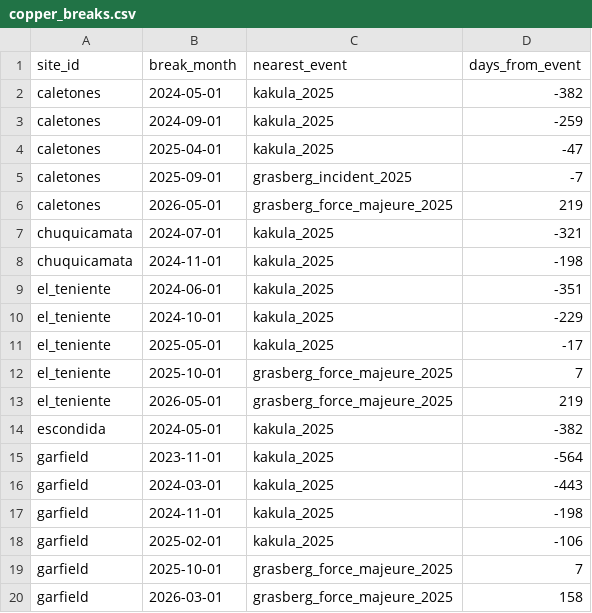
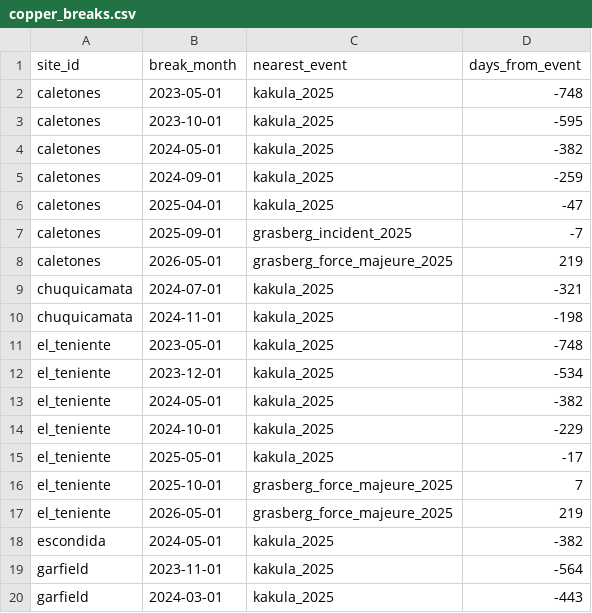
Before and after one commit to n9omi/GIS-ML-Commodities-Network, a CSV file: outputs/satellite/copper_breaks.csv, drawn as a sheet; only a part is shown; the shorter side is filled out with more unchanged rows.

```diff
--- a/outputs/satellite/copper_breaks.csv
+++ b/outputs/satellite/copper_breaks.csv
@@ -1,2 +1,4 @@
 site_id,break_month,nearest_event,days_from_event
+caletones,2023-05-01,kakula_2025,-748
+caletones,2023-10-01,kakula_2025,-595
 caletones,2024-05-01,kakula_2025,-382
@@ -8,3 +10,5 @@ chuquicamata,2024-07-01,kakula_2025,-321
 chuquicamata,2024-11-01,kakula_2025,-198
-el_teniente,2024-06-01,kakula_2025,-351
+el_teniente,2023-05-01,kakula_2025,-748
+el_teniente,2023-12-01,kakula_2025,-534
+el_teniente,2024-05-01,kakula_2025,-382
 el_teniente,2024-10-01,kakula_2025,-229
```
Also changed, not shown: outputs/lp_wti_supply_surprise.csv, outputs/network_countries_2025.csv, 17 other files.
